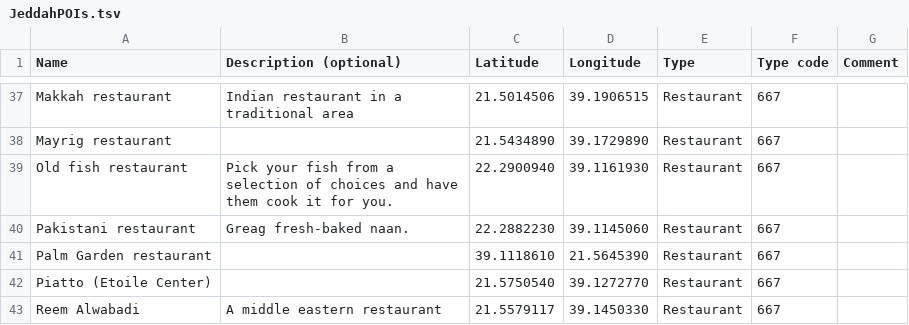
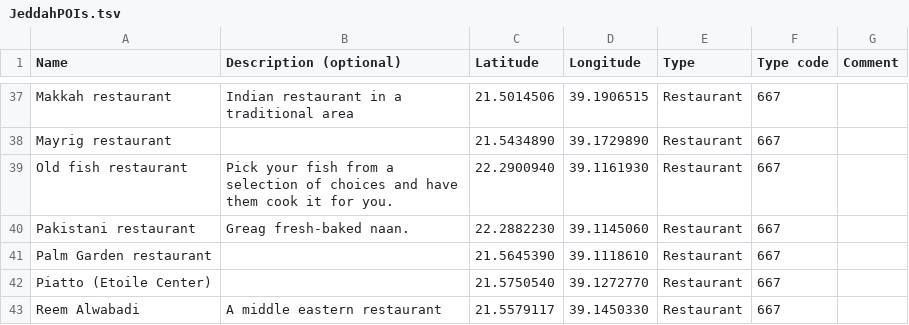
Before and after one commit to Virtakuono/.kml-repository, a TSV file: JeddahPOIs.tsv, drawn as a sheet; only a part is shown, gaps mark what is left out.

```diff
--- a/JeddahPOIs.tsv
+++ b/JeddahPOIs.tsv
@@ -40,3 +40,3 @@ Old fish restaurant	Pick your fish from a selection of choices and have them coo
 Pakistani restaurant	Greag fresh-baked naan.	22.2882230	39.1145060	Restaurant	667	
-Palm Garden restaurant		39.1118610	21.5645390	Restaurant	667	
+Palm Garden restaurant		21.5645390	39.1118610	Restaurant	667	
 Piatto (Etoile Center)		21.5750540	39.1272770	Restaurant	667	
```
Also changed, not shown: 5 other files.
